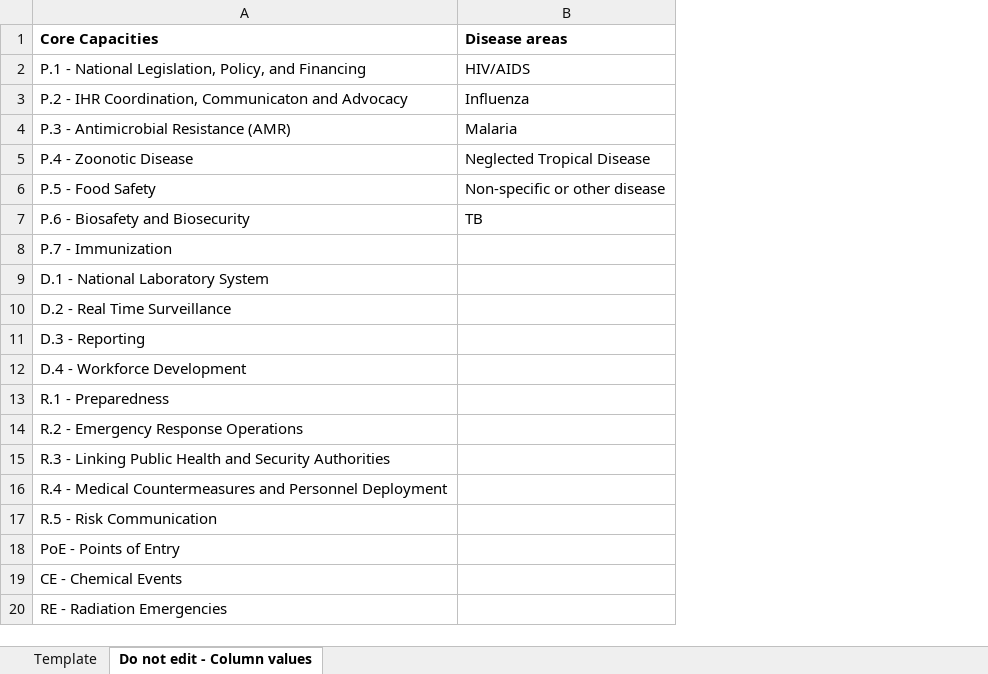
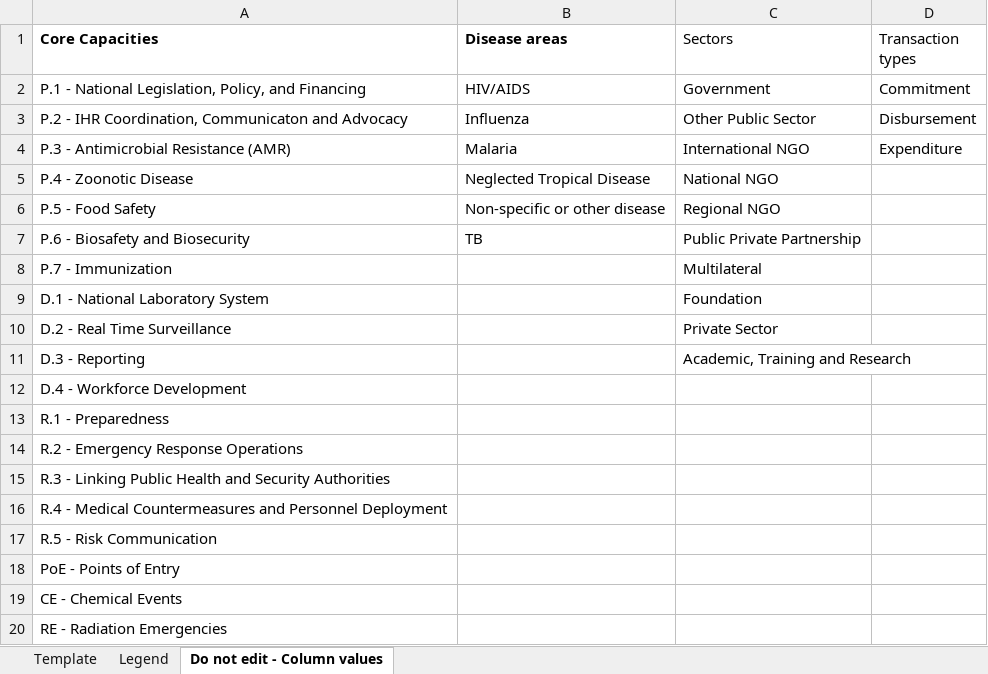
Before and after one commit to talus-analytics-bus/ghsa-network-analysis, an Excel workbook: export/GHS Tracking Dashboard - Project Report Template.xlsx, sheet Do not edit - Column values, drawn as a sheet; values as stored, in another font and other column widths than the file's, no borders; table styles not drawn; the diff names each change by its address in the sheet, - before the commit and + after, or states it on an @@ line.

```diff
--- a/export/GHS Tracking Dashboard - Project Report Template.xlsx (sheet Do not edit - Column values)
+++ b/export/GHS Tracking Dashboard - Project Report Template.xlsx (sheet Do not edit - Column values)
+sheet tab: Legend
+column C (Sectors), rows 2-11: Government | Other Public Sector | International NGO | National NGO | Regional NGO | Public Private Partnership | Multilateral | Foundation | Private Sector | Academic, Training and Research
+column D (Transaction types), rows 2-4: Commitment | Disbursement | Expenditure
```
Also changed, not shown: sheet Template.
